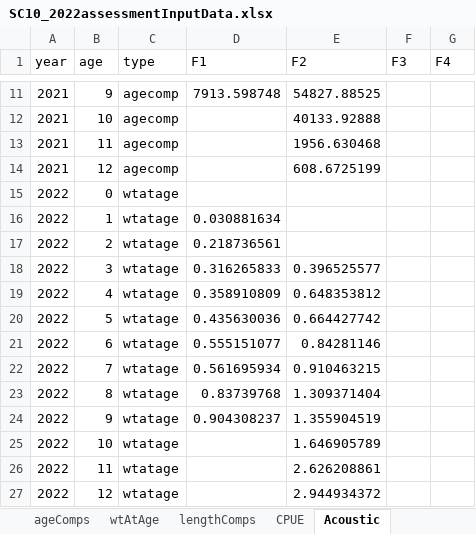
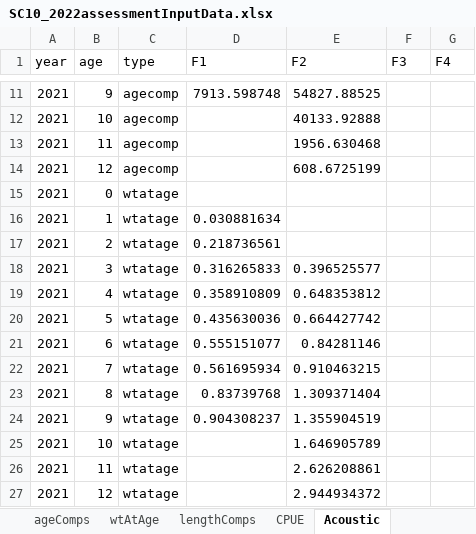
Before and after one commit to SPRFMO/JM_SCW_prep, an Excel workbook: assessment/data/SC10_2022assessmentInputData.xlsx, sheet Acoustic, drawn as a sheet; only a part is shown, gaps mark what is left out; values as stored, in another font and other column widths than the file's, no borders; the diff names each change by its address in the sheet, - before the commit and + after, or states it on an @@ line.

Commit message:
bug fix to input file

```diff
--- a/assessment/data/SC10_2022assessmentInputData.xlsx (sheet Acoustic)
+++ b/assessment/data/SC10_2022assessmentInputData.xlsx (sheet Acoustic)
-A15:A27 (year): 2022
+A15:A27 (year): 2021
```
